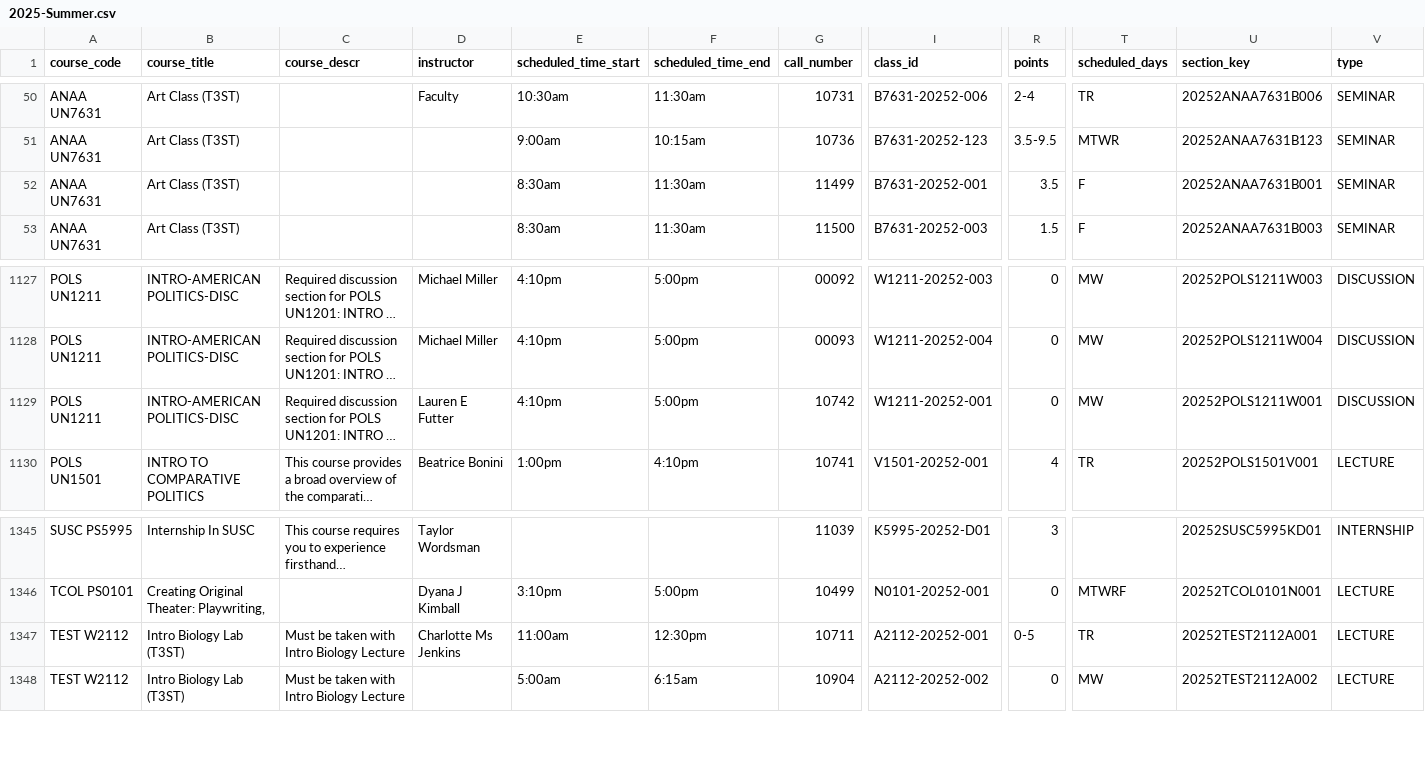
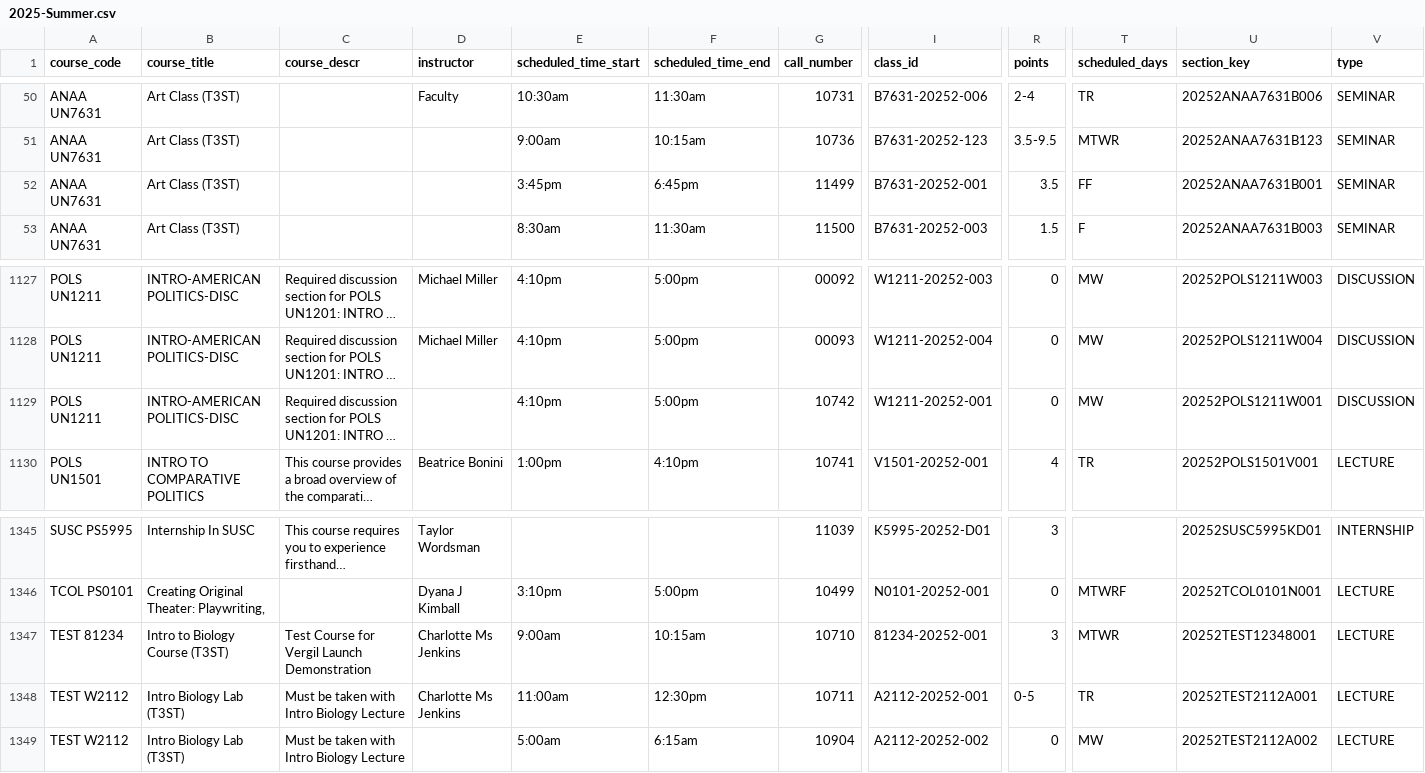
Before and after one commit to soid/columbia-catalog-data, a CSV file: classes/2025-Summer.csv, drawn as a sheet; only a part is shown, gaps mark what is left out; long unchanged cells end in …; rows hold the shown columns only; the diff names each change by its address in the sheet, - before the commit and + after, or states it on an @@ line.

Commit message:
Updated data

```diff
--- a/classes/2025-Summer.csv
+++ b/classes/2025-Summer.csv
-E52 (scheduled_time_start): 8:30am
+E52 (scheduled_time_start): 3:45pm
-F52 (scheduled_time_end): 11:30am
+F52 (scheduled_time_end): 6:45pm
-T52 (scheduled_days): F
+T52 (scheduled_days): FF
-D1129 (instructor): Lauren E Futter
+D1129 (instructor): (empty)
+row 1347: TEST 81234 | Intro to Biology Course (T3ST) | Test Course for Vergil Launch Demonstration | Charlotte Ms Jenkins | 9:00am | 10:15am | 10710 | 81234-20252-001 | 3 | MTWR | 20252TEST12348001 | LECTURE
```
Also changed, not shown: 9 other files.
